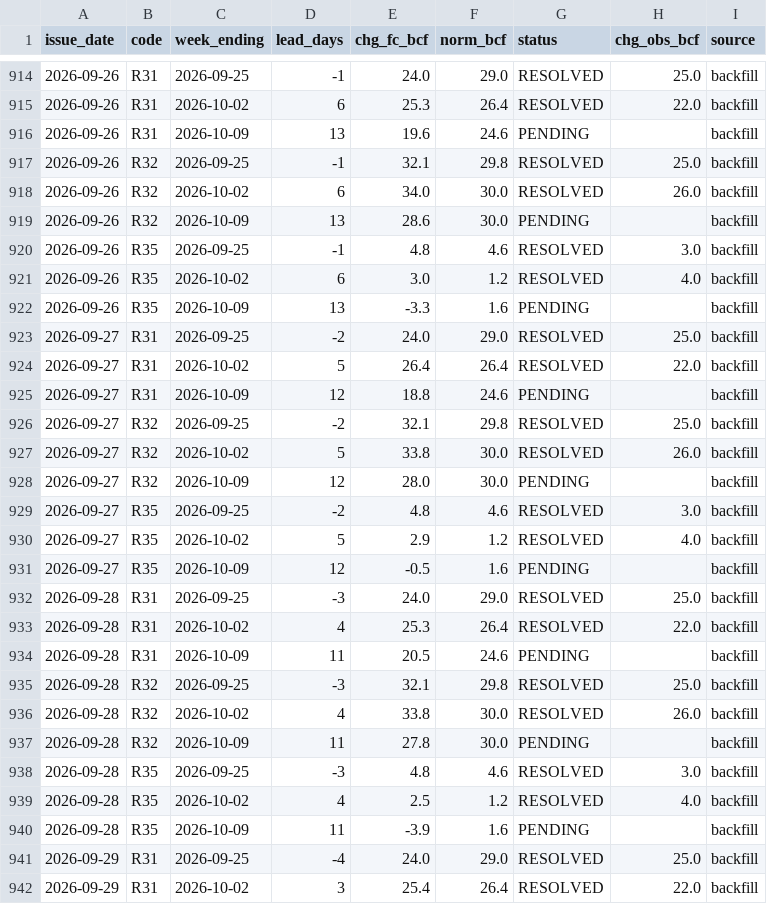
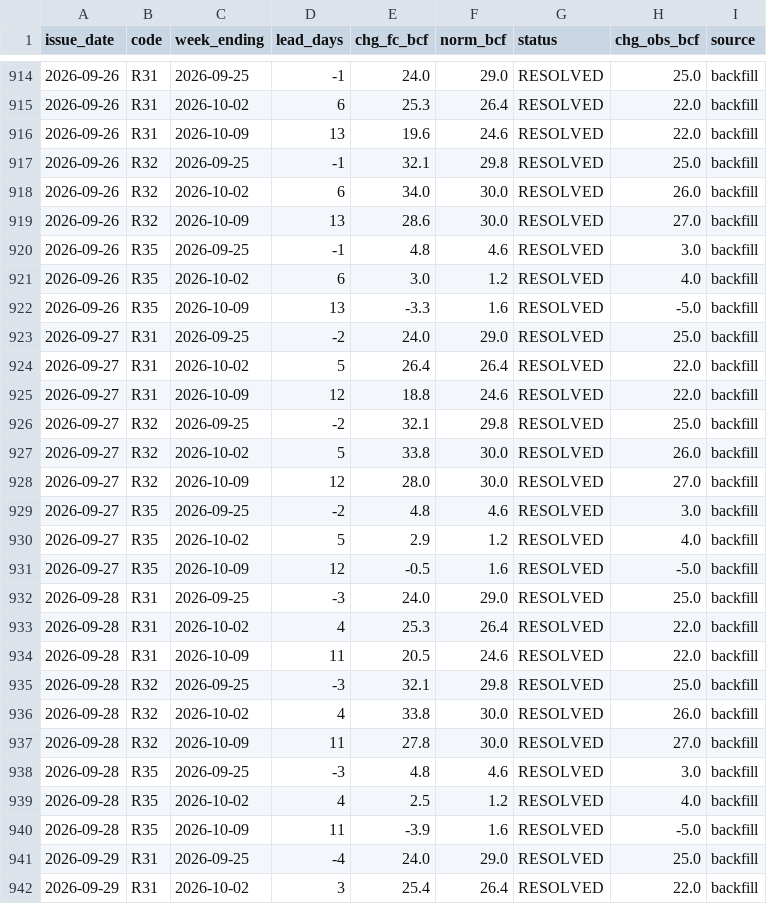
Before and after one commit to quantarram/climate-energy-dashboard, a CSV file: data/ledger_storage.csv, drawn as a sheet; only a part is shown, gaps mark what is left out; the diff covers the shown part only.

```diff
--- a/data/ledger_storage.csv
+++ b/data/ledger_storage.csv
@@ -915,27 +915,27 @@ issue_date,code,week_ending,lead_days,chg_fc_bcf,norm_bcf,status,chg_obs_bcf,sou
 2026-09-26,R31,2026-10-02,6,25.3,26.4,RESOLVED,22.0,backfill
-2026-09-26,R31,2026-10-09,13,19.6,24.6,PENDING,,backfill
+2026-09-26,R31,2026-10-09,13,19.6,24.6,RESOLVED,22.0,backfill
 2026-09-26,R32,2026-09-25,-1,32.1,29.8,RESOLVED,25.0,backfill
 2026-09-26,R32,2026-10-02,6,34.0,30.0,RESOLVED,26.0,backfill
-2026-09-26,R32,2026-10-09,13,28.6,30.0,PENDING,,backfill
+2026-09-26,R32,2026-10-09,13,28.6,30.0,RESOLVED,27.0,backfill
 2026-09-26,R35,2026-09-25,-1,4.8,4.6,RESOLVED,3.0,backfill
 2026-09-26,R35,2026-10-02,6,3.0,1.2,RESOLVED,4.0,backfill
-2026-09-26,R35,2026-10-09,13,-3.3,1.6,PENDING,,backfill
+2026-09-26,R35,2026-10-09,13,-3.3,1.6,RESOLVED,-5.0,backfill
 2026-09-27,R31,2026-09-25,-2,24.0,29.0,RESOLVED,25.0,backfill
 2026-09-27,R31,2026-10-02,5,26.4,26.4,RESOLVED,22.0,backfill
-2026-09-27,R31,2026-10-09,12,18.8,24.6,PENDING,,backfill
+2026-09-27,R31,2026-10-09,12,18.8,24.6,RESOLVED,22.0,backfill
 2026-09-27,R32,2026-09-25,-2,32.1,29.8,RESOLVED,25.0,backfill
 2026-09-27,R32,2026-10-02,5,33.8,30.0,RESOLVED,26.0,backfill
-2026-09-27,R32,2026-10-09,12,28.0,30.0,PENDING,,backfill
+2026-09-27,R32,2026-10-09,12,28.0,30.0,RESOLVED,27.0,backfill
 2026-09-27,R35,2026-09-25,-2,4.8,4.6,RESOLVED,3.0,backfill
 2026-09-27,R35,2026-10-02,5,2.9,1.2,RESOLVED,4.0,backfill
-2026-09-27,R35,2026-10-09,12,-0.5,1.6,PENDING,,backfill
+2026-09-27,R35,2026-10-09,12,-0.5,1.6,RESOLVED,-5.0,backfill
 2026-09-28,R31,2026-09-25,-3,24.0,29.0,RESOLVED,25.0,backfill
 2026-09-28,R31,2026-10-02,4,25.3,26.4,RESOLVED,22.0,backfill
-2026-09-28,R31,2026-10-09,11,20.5,24.6,PENDING,,backfill
+2026-09-28,R31,2026-10-09,11,20.5,24.6,RESOLVED,22.0,backfill
 2026-09-28,R32,2026-09-25,-3,32.1,29.8,RESOLVED,25.0,backfill
 2026-09-28,R32,2026-10-02,4,33.8,30.0,RESOLVED,26.0,backfill
-2026-09-28,R32,2026-10-09,11,27.8,30.0,PENDING,,backfill
+2026-09-28,R32,2026-10-09,11,27.8,30.0,RESOLVED,27.0,backfill
 2026-09-28,R35,2026-09-25,-3,4.8,4.6,RESOLVED,3.0,backfill
 2026-09-28,R35,2026-10-02,4,2.5,1.2,RESOLVED,4.0,backfill
-2026-09-28,R35,2026-10-09,11,-3.9,1.6,PENDING,,backfill
+2026-09-28,R35,2026-10-09,11,-3.9,1.6,RESOLVED,-5.0,backfill
 2026-09-29,R31,2026-09-25,-4,24.0,29.0,RESOLVED,25.0,backfill
```
Also changed, not shown: 6 added rows and 96 edited cells elsewhere in this file, data/ledger_burn.csv, data/ledger_crops.csv, 6 other files.
